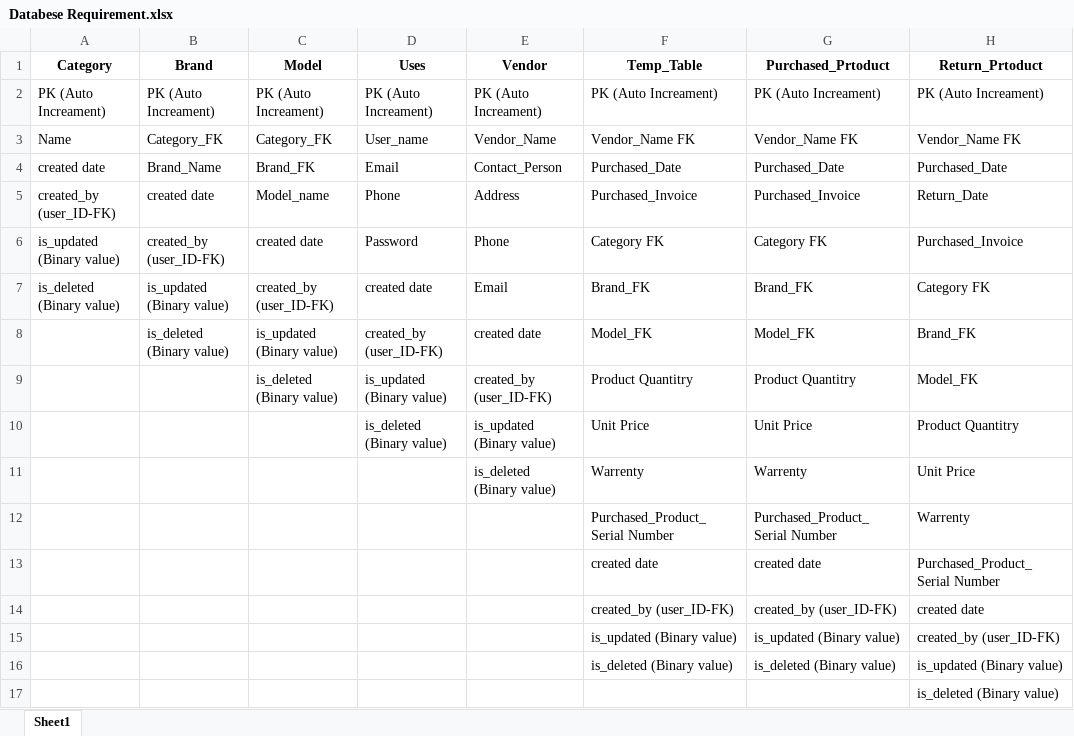
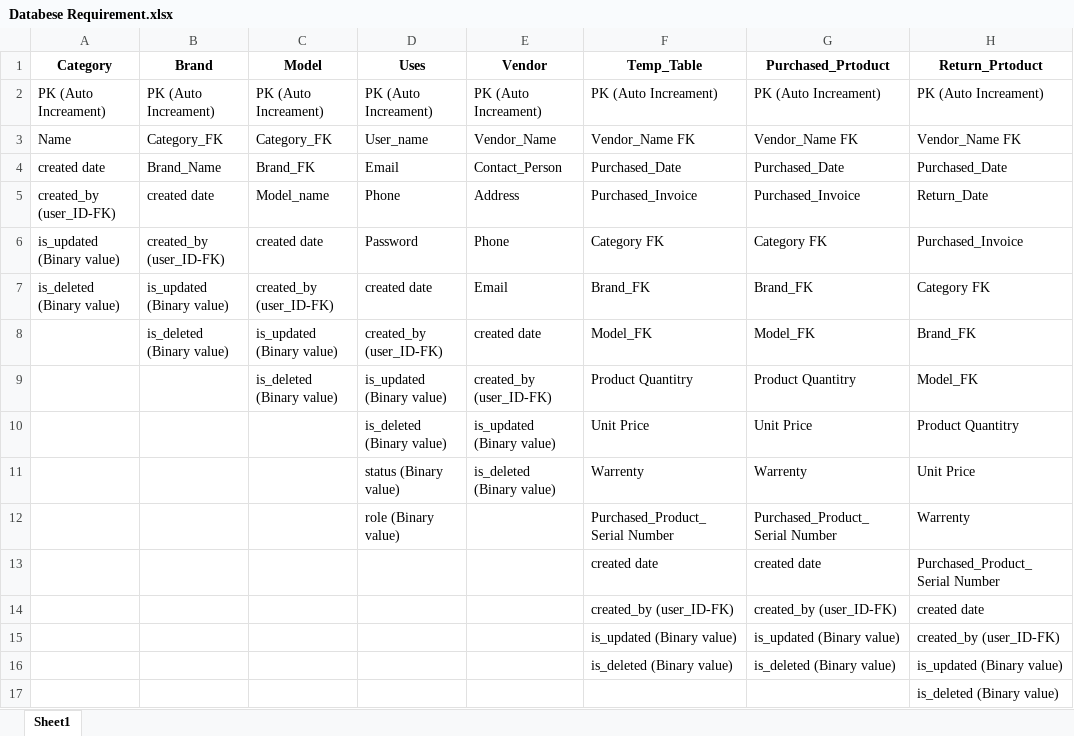
Before and after one commit to Shahduzzaman/Asset_Management_System, an Excel workbook: Documents/Databese Requirement.xlsx, sheet Sheet1, drawn as a sheet; only a part is shown; values as stored, in another font and other column widths than the file's, no borders; the diff names each change by its address in the sheet, - before the commit and + after, or states it on an @@ line.

Commit message:
Update Databese Requirement.xlsx

```diff
--- a/Documents/Databese Requirement.xlsx (sheet Sheet1)
+++ b/Documents/Databese Requirement.xlsx (sheet Sheet1)
-D11 (Uses): (empty)
+D11 (Uses): status (Binary value)
-D12 (Uses): (empty)
+D12 (Uses): role (Binary value)
```
